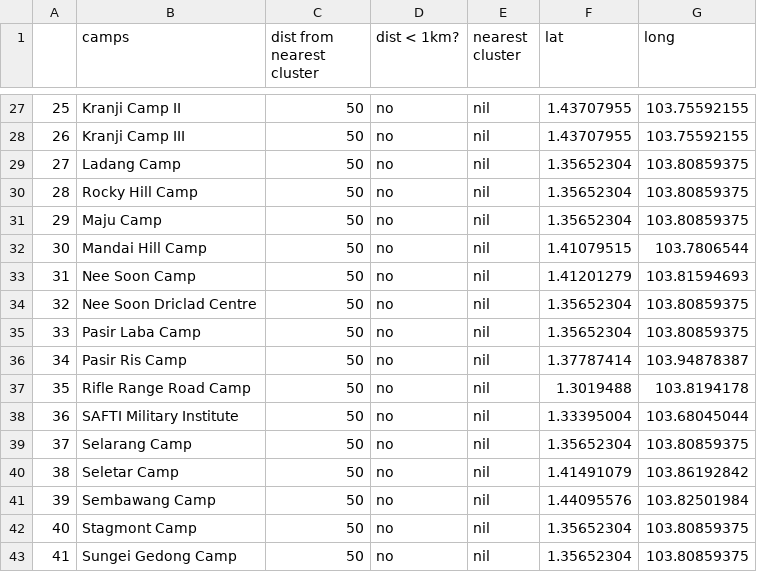
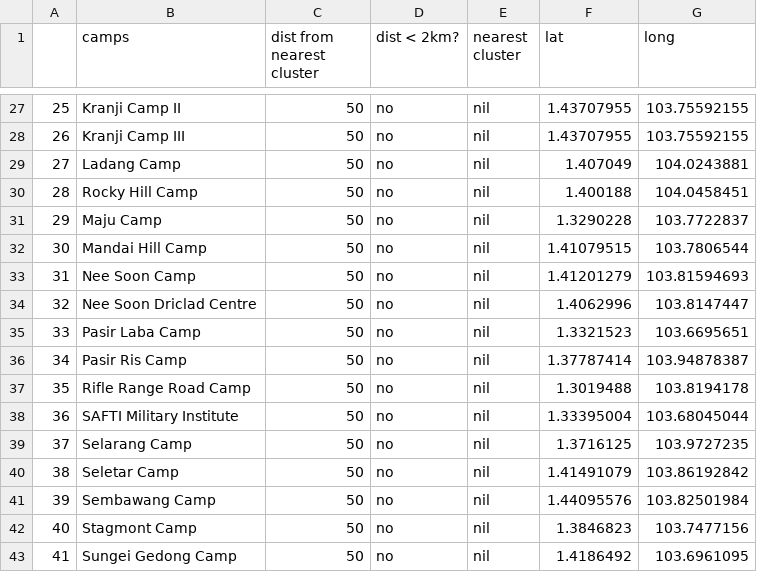
Before and after one commit to AryaVatsa/Daily-Dengue-Cluster-Data-, a CSV file: Dengue/camps.csv, drawn as a sheet; only a part is shown, gaps mark what is left out; the diff covers the shown part only.

```diff
--- a/Dengue/camps.csv
+++ b/Dengue/camps.csv
@@ -1 +1 @@
-,camps,dist from nearest cluster,dist < 1km?,nearest cluster,lat,long
+,camps,dist from nearest cluster,dist < 2km?,nearest cluster,lat,long
@@ -28,9 +28,9 @@
 26,Kranji Camp III,50,no,nil,1.43707955,103.75592155
-27,Ladang Camp,50,no,nil,1.35652304,103.80859375
-28,Rocky Hill Camp,50,no,nil,1.35652304,103.80859375
-29,Maju Camp,50,no,nil,1.35652304,103.80859375
+27,Ladang Camp,50,no,nil,1.407049,104.0243881
+28,Rocky Hill Camp,50,no,nil,1.400188,104.0458451
+29,Maju Camp,50,no,nil,1.3290228,103.7722837
 30,Mandai Hill Camp,50,no,nil,1.41079515,103.7806544
 31,Nee Soon Camp,50,no,nil,1.41201279,103.81594693
-32,Nee Soon Driclad Centre,50,no,nil,1.35652304,103.80859375
-33,Pasir Laba Camp,50,no,nil,1.35652304,103.80859375
+32,Nee Soon Driclad Centre,50,no,nil,1.4062996,103.8147447
+33,Pasir Laba Camp,50,no,nil,1.3321523,103.6695651
 34,Pasir Ris Camp,50,no,nil,1.37787414,103.94878387
@@ -38,6 +38,6 @@
 36,SAFTI Military Institute,50,no,nil,1.33395004,103.68045044
-37,Selarang Camp,50,no,nil,1.35652304,103.80859375
+37,Selarang Camp,50,no,nil,1.3716125,103.9727235
 38,Seletar Camp,50,no,nil,1.41491079,103.86192842
 39,Sembawang Camp,50,no,nil,1.44095576,103.82501984
-40,Stagmont Camp,50,no,nil,1.35652304,103.80859375
-41,Sungei Gedong Camp,50,no,nil,1.35652304,103.80859375
+40,Stagmont Camp,50,no,nil,1.3846823,103.7477156
+41,Sungei Gedong Camp,50,no,nil,1.4186492,103.6961095
```
Also changed, not shown: 28 edited cells elsewhere in this file, 5 other files.
